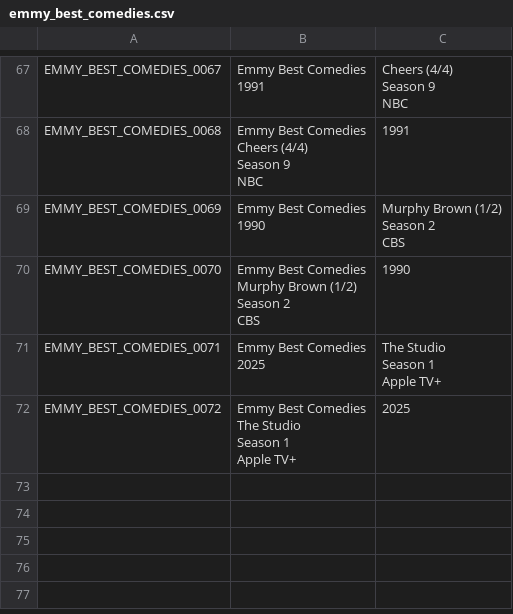
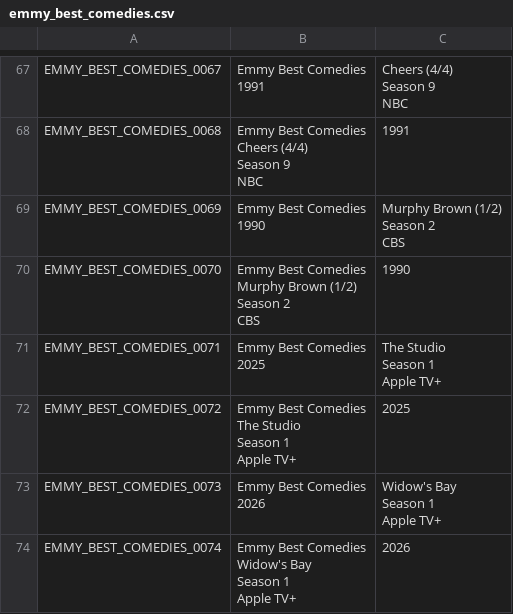
Before and after one commit to joevandevusse/AnkiPrepper, a CSV file: anki_decks/emmy_best_comedies.csv, drawn as a sheet; only a part is shown, gaps mark what is left out; ↵ is a line break in a cell; the diff names each change by its address in the sheet, - before the commit and + after, or states it on an @@ line.

```diff
--- a/anki_decks/emmy_best_comedies.csv
+++ b/anki_decks/emmy_best_comedies.csv
+row 73: EMMY_BEST_COMEDIES_0073 | Emmy Best Comedies ↵ 2026 | Widow's Bay ↵ Season 1 ↵ Apple TV+
+row 74: EMMY_BEST_COMEDIES_0074 | Emmy Best Comedies ↵ Widow's Bay ↵ Season 1 ↵ Apple TV+ | 2026
```
Also changed, not shown: anki_decks/emmy_best_dramas.csv, anki_decks/grammy_best_alternative_music_albums.csv.
